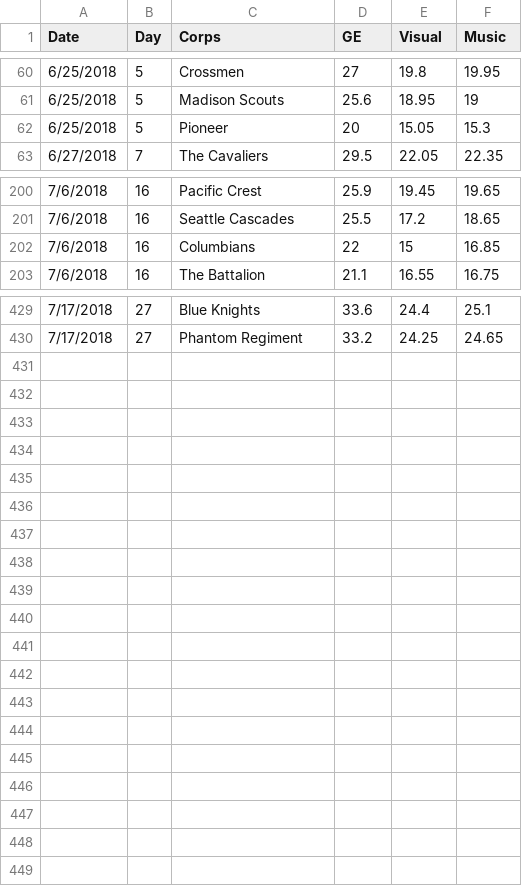
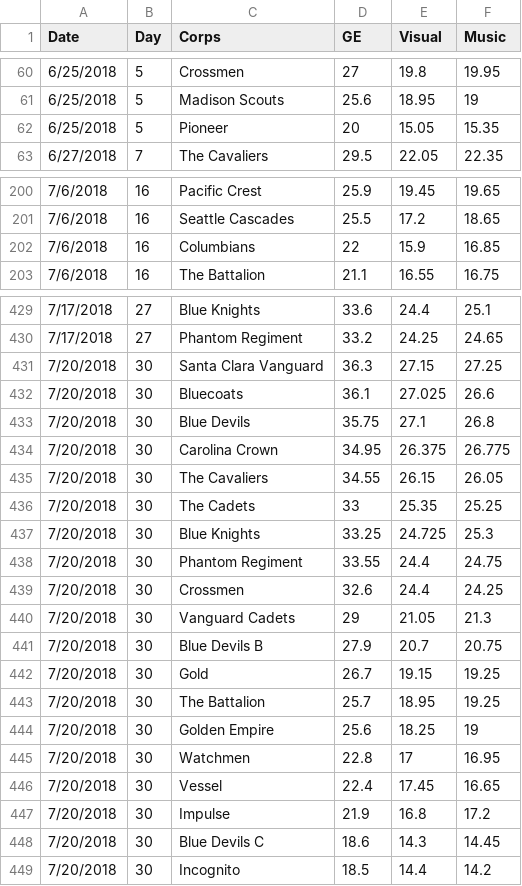
Before and after one commit to EMurray16/DCI2018, a CSV file: DCI_Scores_2018.csv, drawn as a sheet; only a part is shown, gaps mark what is left out; the diff covers the shown part only.

Commit message:
scores updated through 7/20

```diff
--- a/DCI_Scores_2018.csv
+++ b/DCI_Scores_2018.csv
@@ -61,3 +61,3 @@ Date,Day,Corps,GE,Visual,Music
 6/25/2018,5,Madison Scouts,25.6,18.95,19
-6/25/2018,5,Pioneer,20,15.05,15.3
+6/25/2018,5,Pioneer,20,15.05,15.35
 6/27/2018,7,The Cavaliers,29.5,22.05,22.35
@@ -201,3 +201,3 @@ Date,Day,Corps,GE,Visual,Music
 7/6/2018,16,Seattle Cascades,25.5,17.2,18.65
-7/6/2018,16,Columbians,22,15,16.85
+7/6/2018,16,Columbians,22,15.9,16.85
 7/6/2018,16,The Battalion,21.1,16.55,16.75
@@ -430 +430,20 @@ Date,Day,Corps,GE,Visual,Music
 7/17/2018,27,Phantom Regiment,33.2,24.25,24.65
+7/20/2018,30,Santa Clara Vanguard,36.3,27.15,27.25
+7/20/2018,30,Bluecoats,36.1,27.025,26.6
+7/20/2018,30,Blue Devils,35.75,27.1,26.8
+7/20/2018,30,Carolina Crown,34.95,26.375,26.775
+7/20/2018,30,The Cavaliers,34.55,26.15,26.05
+7/20/2018,30,The Cadets,33,25.35,25.25
+7/20/2018,30,Blue Knights,33.25,24.725,25.3
+7/20/2018,30,Phantom Regiment,33.55,24.4,24.75
+7/20/2018,30,Crossmen,32.6,24.4,24.25
+7/20/2018,30,Vanguard Cadets,29,21.05,21.3
+7/20/2018,30,Blue Devils B,27.9,20.7,20.75
+7/20/2018,30,Gold,26.7,19.15,19.25
+7/20/2018,30,The Battalion,25.7,18.95,19.25
+7/20/2018,30,Golden Empire,25.6,18.25,19
+7/20/2018,30,Watchmen,22.8,17,16.95
+7/20/2018,30,Vessel,22.4,17.45,16.65
+7/20/2018,30,Impulse,21.9,16.8,17.2
+7/20/2018,30,Blue Devils C,18.6,14.3,14.45
+7/20/2018,30,Incognito,18.5,14.4,14.2
```
Also changed, not shown: 2 edited cells elsewhere in this file.
